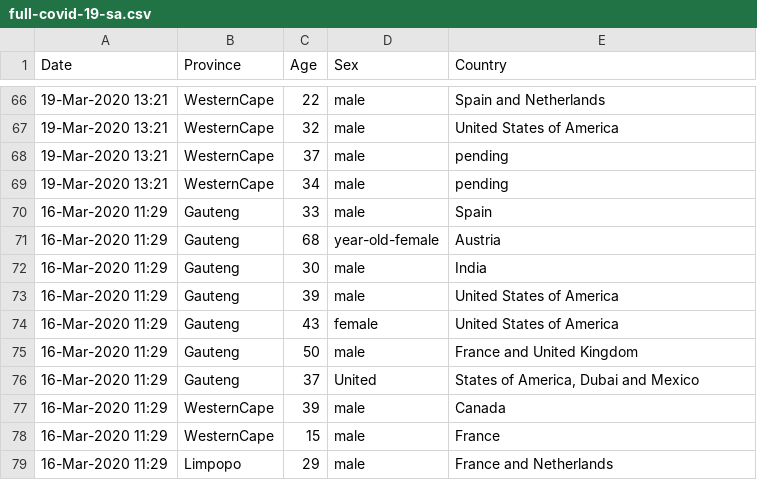
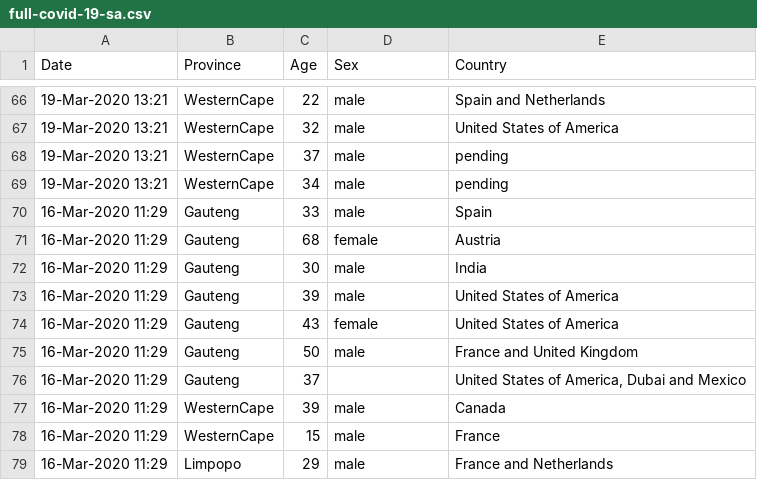
Before and after one commit to gauss345/south-africa-covid-19, a CSV file: full-covid-19-sa.csv, drawn as a sheet; only a part is shown, gaps mark what is left out.

Commit message:
Fixed error in parsing.

```diff
--- a/full-covid-19-sa.csv
+++ b/full-covid-19-sa.csv
@@ -70,3 +70,3 @@
 16-Mar-2020 11:29,Gauteng,33,male,Spain
-16-Mar-2020 11:29,Gauteng,68,year-old-female,Austria
+16-Mar-2020 11:29,Gauteng,68,female,Austria
 16-Mar-2020 11:29,Gauteng,30,male,India
@@ -75,3 +75,3 @@
 16-Mar-2020 11:29,Gauteng,50,male,France and United Kingdom
-16-Mar-2020 11:29,Gauteng,37,United,"States of America, Dubai and Mexico"
+16-Mar-2020 11:29,Gauteng,37,,"United States of America, Dubai and Mexico"
 16-Mar-2020 11:29,WesternCape,39,male,Canada
```
